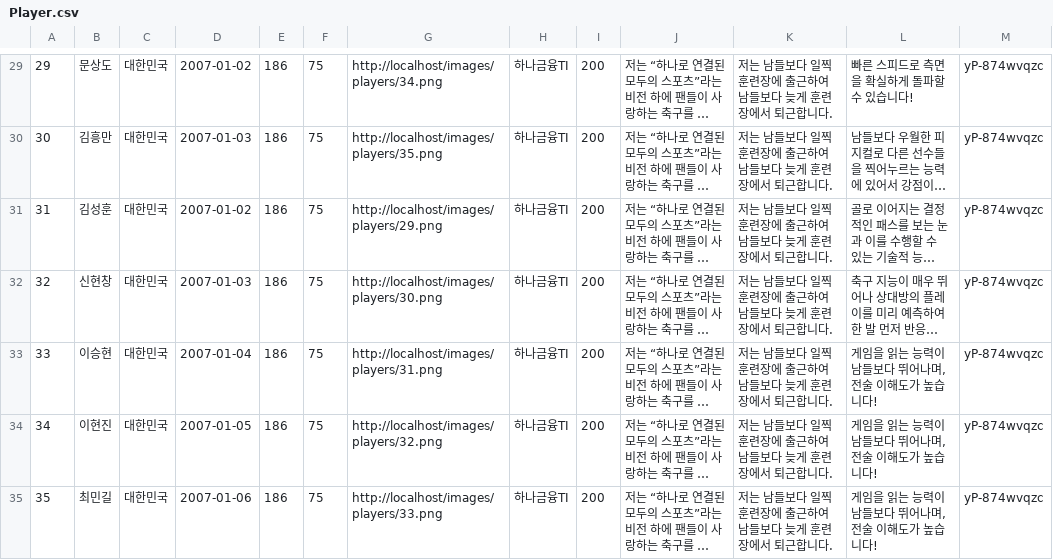
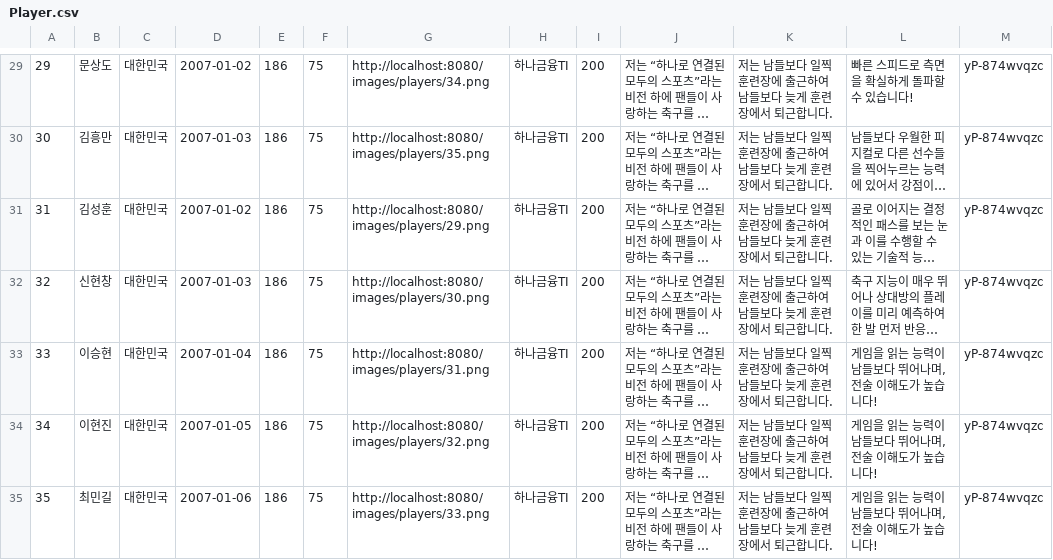
Before and after one commit to Choimingil/hanati_hackerton_team1, a CSV file: backend/src/main/resources/data/Player.csv, drawn as a sheet; only a part is shown, gaps mark what is left out; long unchanged cells end in …; the diff covers the shown part only; the diff names each change by its address in the sheet, - before the commit and + after, or states it on an @@ line.

```diff
--- a/backend/src/main/resources/data/Player.csv
+++ b/backend/src/main/resources/data/Player.csv
-G29: http://localhost/images/players/34.png
+G29: http://localhost:8080/images/players/34.png
-G30: http://localhost/images/players/35.png
+G30: http://localhost:8080/images/players/35.png
-G31: http://localhost/images/players/29.png
+G31: http://localhost:8080/images/players/29.png
-G32: http://localhost/images/players/30.png
+G32: http://localhost:8080/images/players/30.png
-G33: http://localhost/images/players/31.png
+G33: http://localhost:8080/images/players/31.png
-G34: http://localhost/images/players/32.png
+G34: http://localhost:8080/images/players/32.png
-G35: http://localhost/images/players/33.png
+G35: http://localhost:8080/images/players/33.png
```
Also changed, not shown: 28 edited cells elsewhere in this file, 1 other file.
